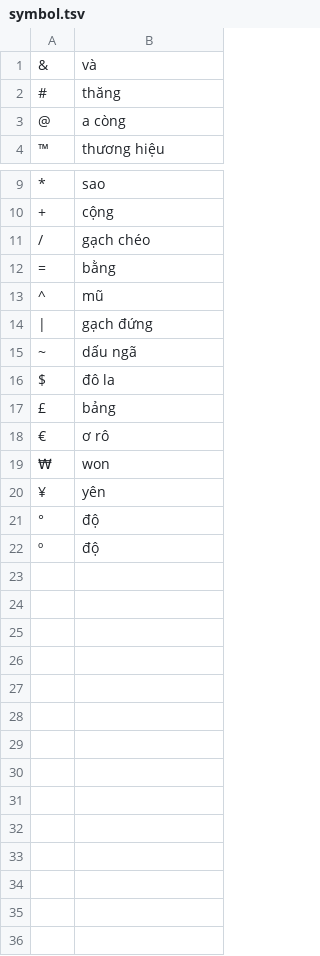
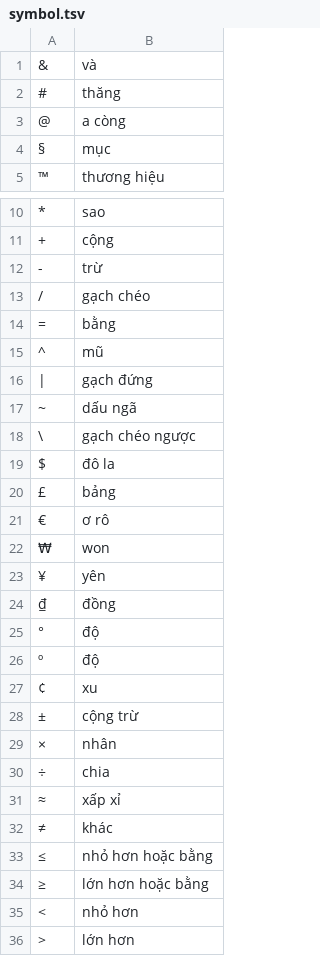
Before and after one commit to folivoramanh/NeMo-text-processing, a TSV file: nemo_text_processing/text_normalization/vi/data/whitelist/symbol.tsv, drawn as a sheet; only a part is shown, gaps mark what is left out; the diff names each change by its address in the sheet, - before the commit and + after, or states it on an @@ line.

Commit message:
add symbol
Signed-off-by: folivoramanh <palasek182@gmail.com>

```diff
--- a/nemo_text_processing/text_normalization/vi/data/whitelist/symbol.tsv
+++ b/nemo_text_processing/text_normalization/vi/data/whitelist/symbol.tsv
+row 4: § | mục
+row 12: - | trừ
+row 18: \ | gạch chéo ngược
+row 24: ₫ | đồng
+row 27: ¢ | xu
+row 28: ± | cộng trừ
+row 29: × | nhân
+row 30: ÷ | chia
+row 31: ≈ | xấp xỉ
+row 32: ≠ | khác
+row 33: ≤ | nhỏ hơn hoặc bằng
+row 34: ≥ | lớn hơn hoặc bằng
+row 35: < | nhỏ hơn
+row 36: > | lớn hơn
```
